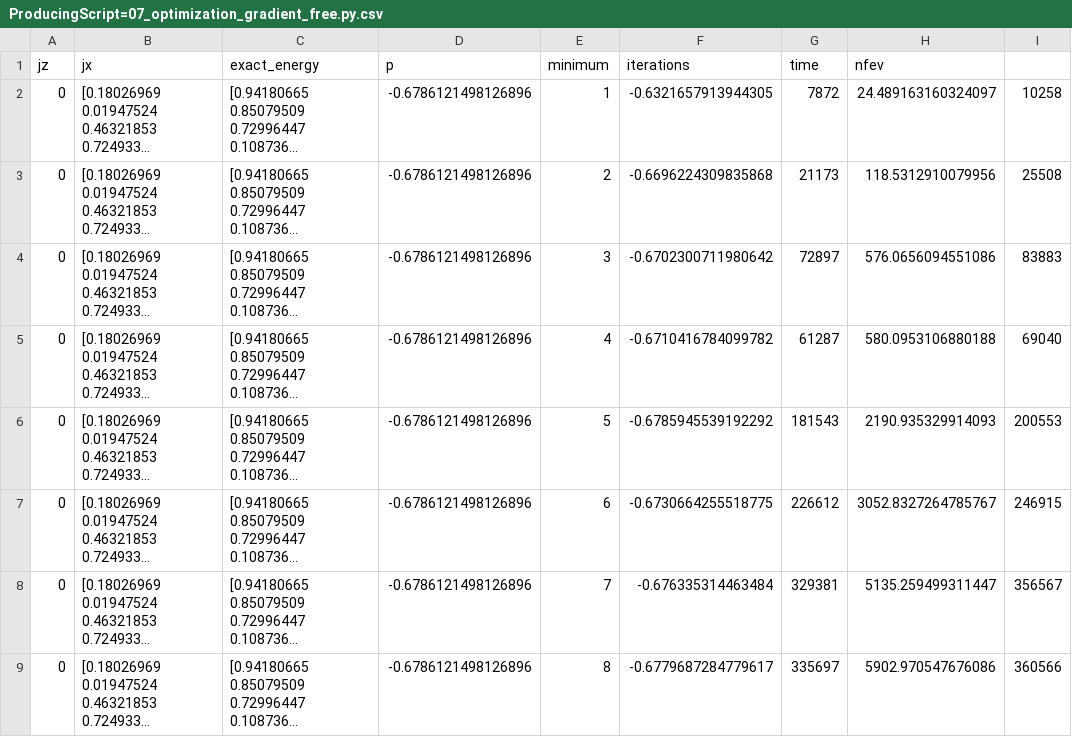
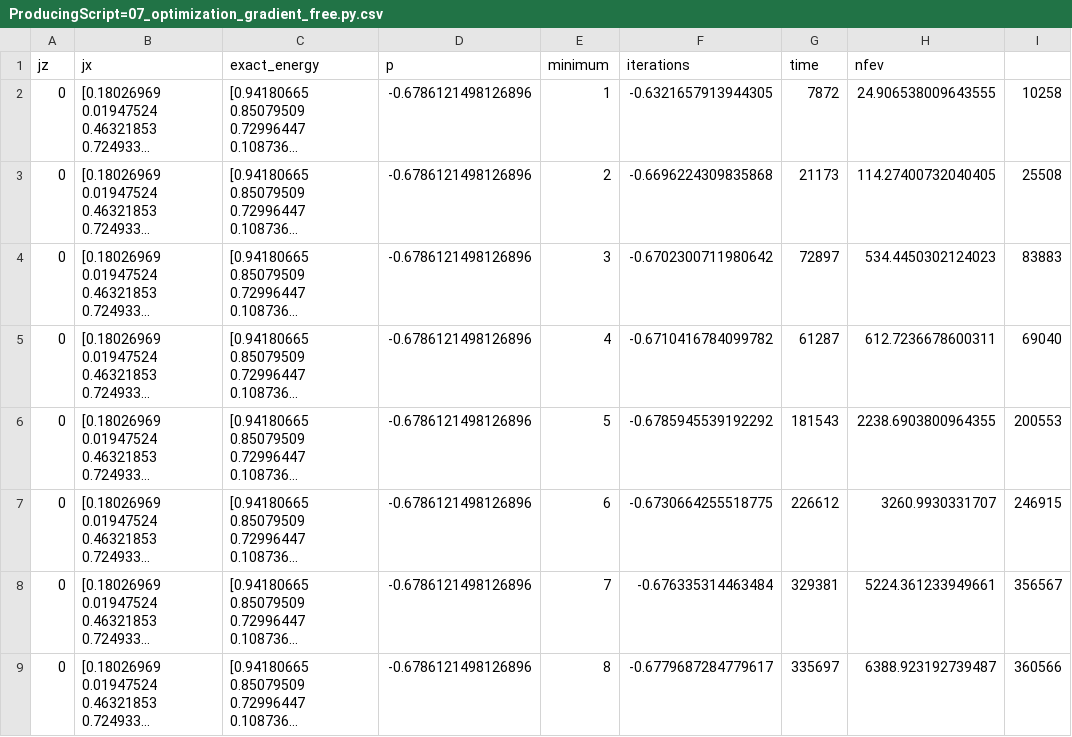
Before and after one commit to henrik-dreyer/GaussianCircuits, a CSV file: Data/ProducingScript=07_optimization_gradient_free.py.csv, drawn as a sheet; long unchanged cells end in …; the diff names each change by its address in the sheet, - before the commit and + after, or states it on an @@ line.

```diff
--- a/Data/ProducingScript=07_optimization_gradient_free.py.csv
+++ b/Data/ProducingScript=07_optimization_gradient_free.py.csv
-H2 (nfev): 24.489163160324097
+H2 (nfev): 24.906538009643555
-H3 (nfev): 118.5312910079956
+H3 (nfev): 114.27400732040405
-H4 (nfev): 576.0656094551086
+H4 (nfev): 534.4450302124023
-H5 (nfev): 580.0953106880188
+H5 (nfev): 612.7236678600311
-H6 (nfev): 2190.935329914093
+H6 (nfev): 2238.6903800964355
-H7 (nfev): 3052.8327264785767
+H7 (nfev): 3260.9930331707
-H8 (nfev): 5135.259499311447
+H8 (nfev): 5224.361233949661
-H9 (nfev): 5902.970547676086
+H9 (nfev): 6388.923192739487
```
Also changed, not shown: Data/ProducingScript=08_optimization_with_jax.py.csv, Data/ProducingScript=08_optimization_with_jax.py_global.csv, 1 other file.
